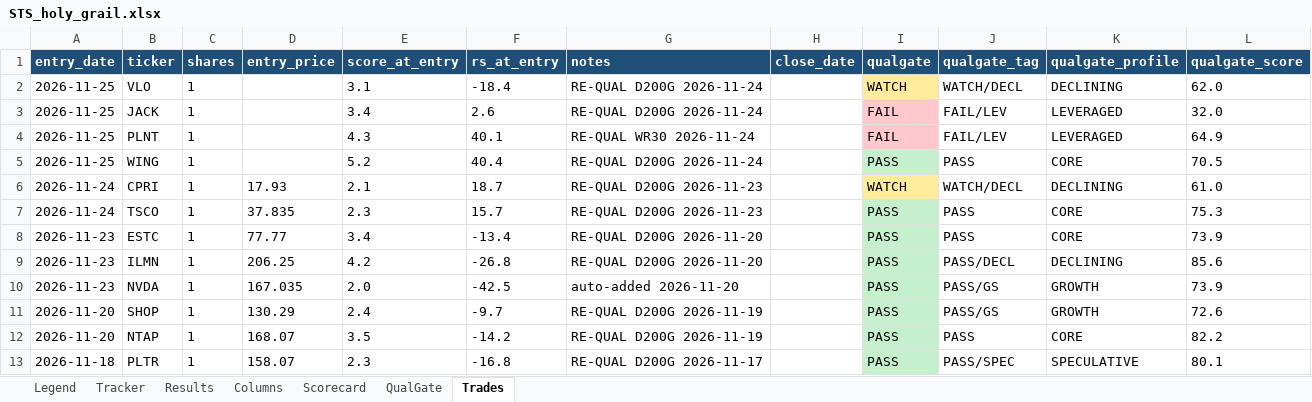
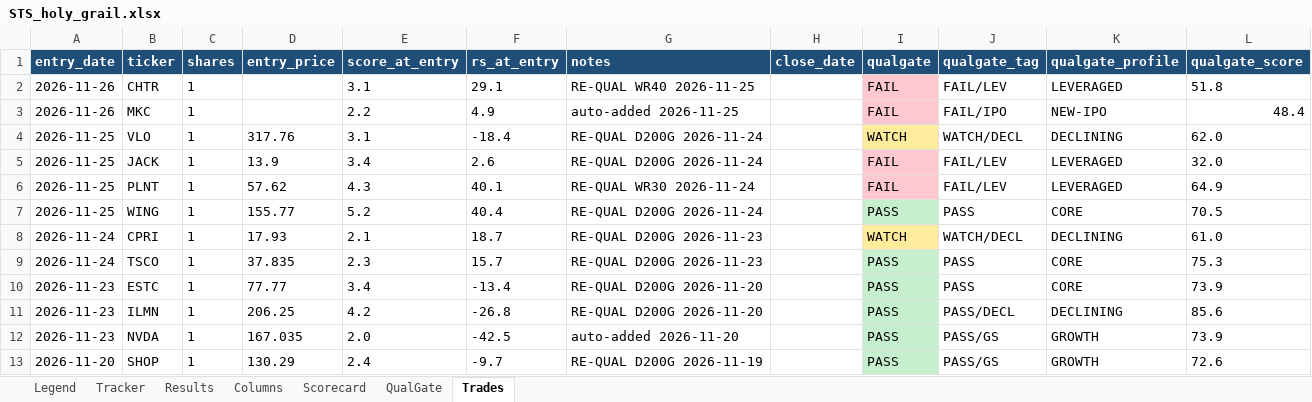
Before and after one commit to gjv-81/slowswing, an Excel workbook: STS_holy_grail.xlsx, sheet Trades, drawn as a sheet; only a part is shown; the shorter side is filled out with more unchanged rows; values as stored, in another font and other column widths than the file's, no borders; addresses are those after the commit; the diff names each change by its address in the sheet, - before the commit and + after, or states it on an @@ line.

```diff
--- a/STS_holy_grail.xlsx (sheet Trades)
+++ b/STS_holy_grail.xlsx (sheet Trades)
+row 2: 2026-11-26 | CHTR | 1 |  | 3.1 | 29.1 | RE-QUAL WR40 2026-11-25 |  | FAIL | FAIL/LEV | LEVERAGED | 51.8
+row 3: 2026-11-26 | MKC | 1 |  | 2.2 | 4.9 | auto-added 2026-11-25 |  | FAIL | FAIL/IPO | NEW-IPO | 48.4
-D4 (entry_price): (empty)
+D4 (entry_price): 317.76
-D5 (entry_price): (empty)
+D5 (entry_price): 13.9
-D6 (entry_price): (empty)
+D6 (entry_price): 57.62
-D7 (entry_price): (empty)
+D7 (entry_price): 155.77
```
Also changed, not shown: sheet Tracker, sheet Results, sheet Scorecard, sheet QualGate, STS_holy_grail_v2.xlsx, sts_ml_paper_tracker.xlsx, 10 other files.
